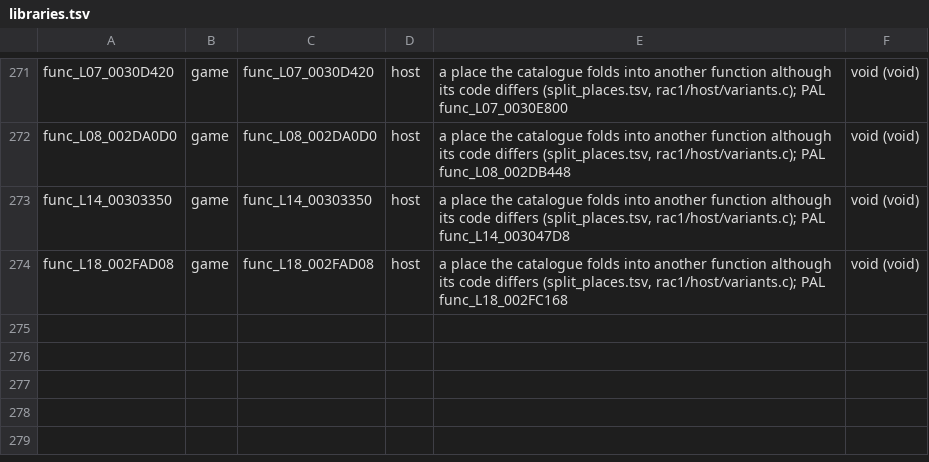
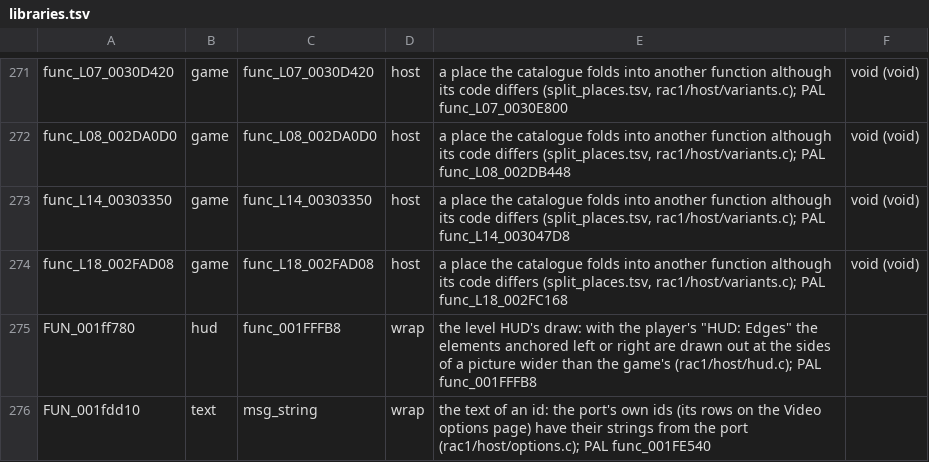
Before and after one commit to BIGGZ22/OpenRAC-NX, a TSV file: port/game/rac1-ntsc/libraries.tsv, drawn as a sheet; only a part is shown, gaps mark what is left out; the diff names each change by its address in the sheet, - before the commit and + after, or states it on an @@ line.

```diff
--- a/port/game/rac1-ntsc/libraries.tsv
+++ b/port/game/rac1-ntsc/libraries.tsv
+row 275: FUN_001ff780 | hud | func_001FFFB8 | wrap | the level HUD's draw: with the player's "HUD: Edges" the elements anchored left or right are drawn out at the sides of a picture wider than the game's (rac1/host/hud.c); PAL func_001FFFB8
+row 276: FUN_001fdd10 | text | msg_string | wrap | the text of an id: the port's own ids (its rows on the Video options page) have their strings from the port (rac1/host/options.c); PAL func_001FE540
```
Also changed, not shown: 17 other files.
